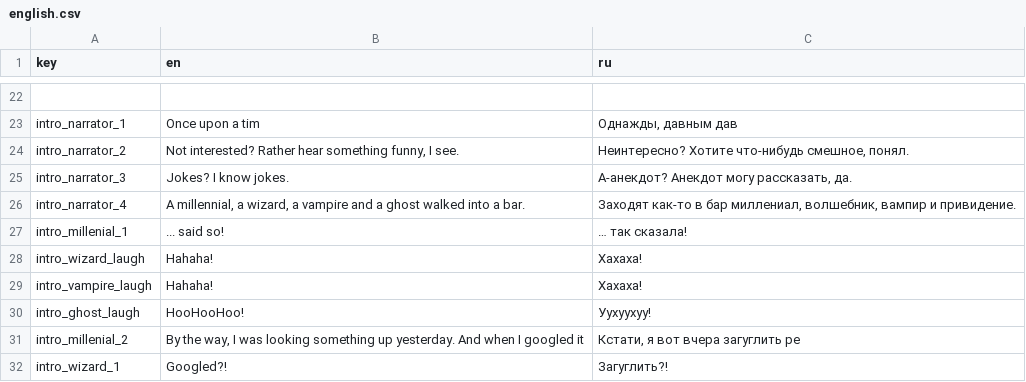
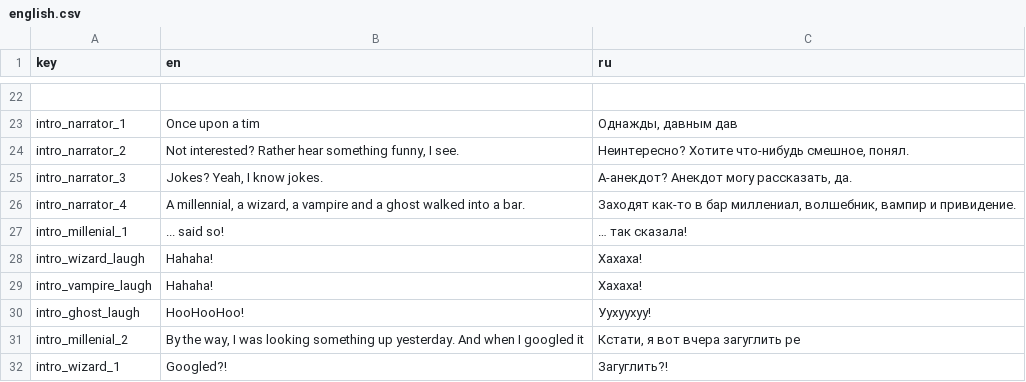
Before and after one commit to DazyLude/ld-60, a CSV file: strings/english.csv, drawn as a sheet; only a part is shown, gaps mark what is left out.

```diff
--- a/strings/english.csv
+++ b/strings/english.csv
@@ -24,3 +24,3 @@ intro_narrator_1,Once upon a tim,"Однажды, давным дав"
 intro_narrator_2,"Not interested? Rather hear something funny, I see.","Неинтересно? Хотите что-нибудь смешное, понял."
-intro_narrator_3,Jokes? I know jokes.,"А-анекдот? Анекдот могу рассказать, да."
+intro_narrator_3,"Jokes? Yeah, I know jokes.","А-анекдот? Анекдот могу рассказать, да."
 intro_narrator_4,"A millennial, a wizard, a vampire and a ghost walked into a bar.","Заходят как-то в бар миллениал, волшебник, вампир и привидение."
```
Also changed, not shown: 24 other files.
